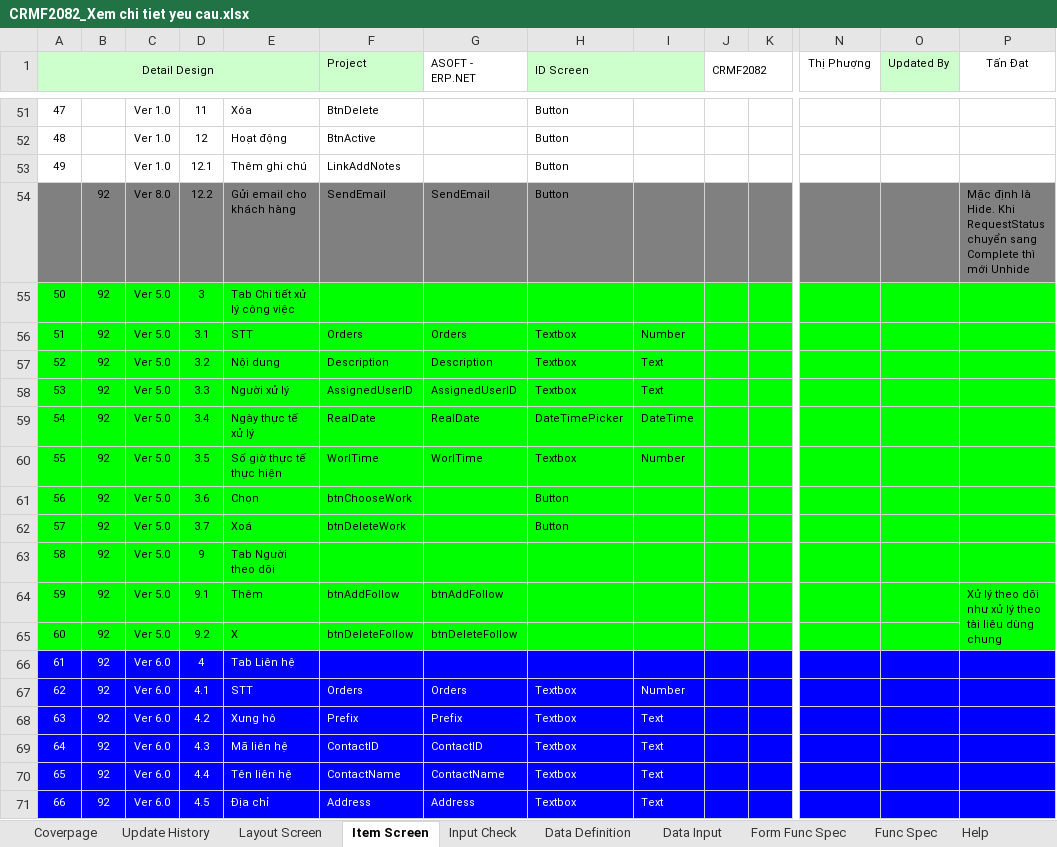
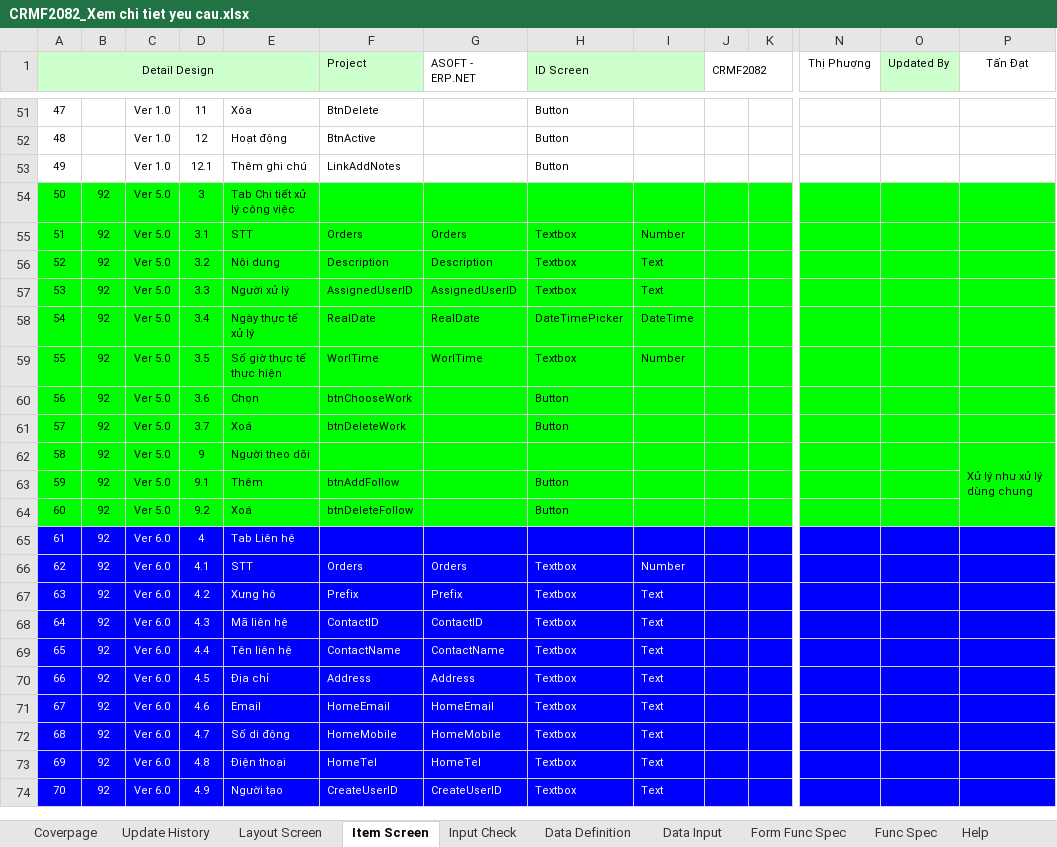
Before and after one commit to ASOFT-Solution/asoft-test-svn, an Excel workbook: 2018/CRM/03_DetailDesign/CRMF2082_Xem chi tiet yeu cau.xlsx, sheet Item Screen, drawn as a sheet; only a part is shown, gaps mark what is left out; the shorter side is filled out with more unchanged rows; values as stored, in another font and other column widths than the file's, no borders; removed rows and columns are numbered as before the commit, all else as after; rows hold the shown columns only; the diff names each change by its address in the sheet, - before the commit and + after, or states it on an @@ line.

```diff
--- a/2018/CRM/03_DetailDesign/CRMF2082_Xem chi tiet yeu cau.xlsx (sheet Item Screen)
+++ b/2018/CRM/03_DetailDesign/CRMF2082_Xem chi tiet yeu cau.xlsx (sheet Item Screen)
-row 54:  | 92 | Ver 8.0 | 12.2 | Gửi email cho khách hàng | SendEmail | SendEmail | Button |  |  |  |  |  | Mặc định là Hide. Khi RequestStatus chuyển sang Complete thì mới Unhide
-E62: Tab Người theo dõi
+E62: Người theo dõi
-P62 (Tấn Đạt): (empty)
+P62 (Tấn Đạt): Xử lý như xử lý dùng chung
+P62:P64 merged
-G63 (ASOFT - ERP.NET): btnAddFollow
+G63 (ASOFT - ERP.NET): (empty)
-H63:H64 (ID Screen): (empty)
+H63:H64 (ID Screen): Button
-P63 (Tấn Đạt): Xử lý theo dõi như xử lý theo tài liệu dùng chung
+P63 (Tấn Đạt): (empty)
-P64:P65 merged
-E64: X
+E64: Xoá
-G64 (ASOFT - ERP.NET): btnDeleteFollow
+G64 (ASOFT - ERP.NET): (empty)
```
Also changed, not shown: sheet Form Func Spec, sheet Data Definition, sheet Data Input, sheet Update History, charts or pictures, 2018/CRM/03_DetailDesign/CRMF2061_Đánh giá hỗ trợ khách hàng.xlsx, 2018/CRM/03_DetailDesign/CRMF2081_Cap nhat yeu cau.xlsx, 8 other files.
